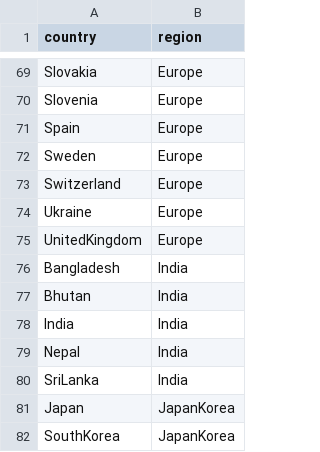
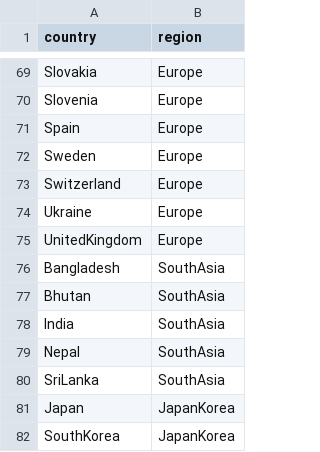
Before and after one commit to blab/nextflu, a TSV file: augur/source-data/geo_regions.tsv, drawn as a sheet; only a part is shown, gaps mark what is left out.

```diff
--- a/augur/source-data/geo_regions.tsv
+++ b/augur/source-data/geo_regions.tsv
@@ -75,7 +75,7 @@ Ukraine	Europe
 UnitedKingdom	Europe
-Bangladesh	India
-Bhutan	India
-India	India
-Nepal	India
-SriLanka	India
+Bangladesh	SouthAsia
+Bhutan	SouthAsia
+India	SouthAsia
+Nepal	SouthAsia
+SriLanka	SouthAsia
 Japan	JapanKorea
```
Also changed, not shown: 2 other files.
